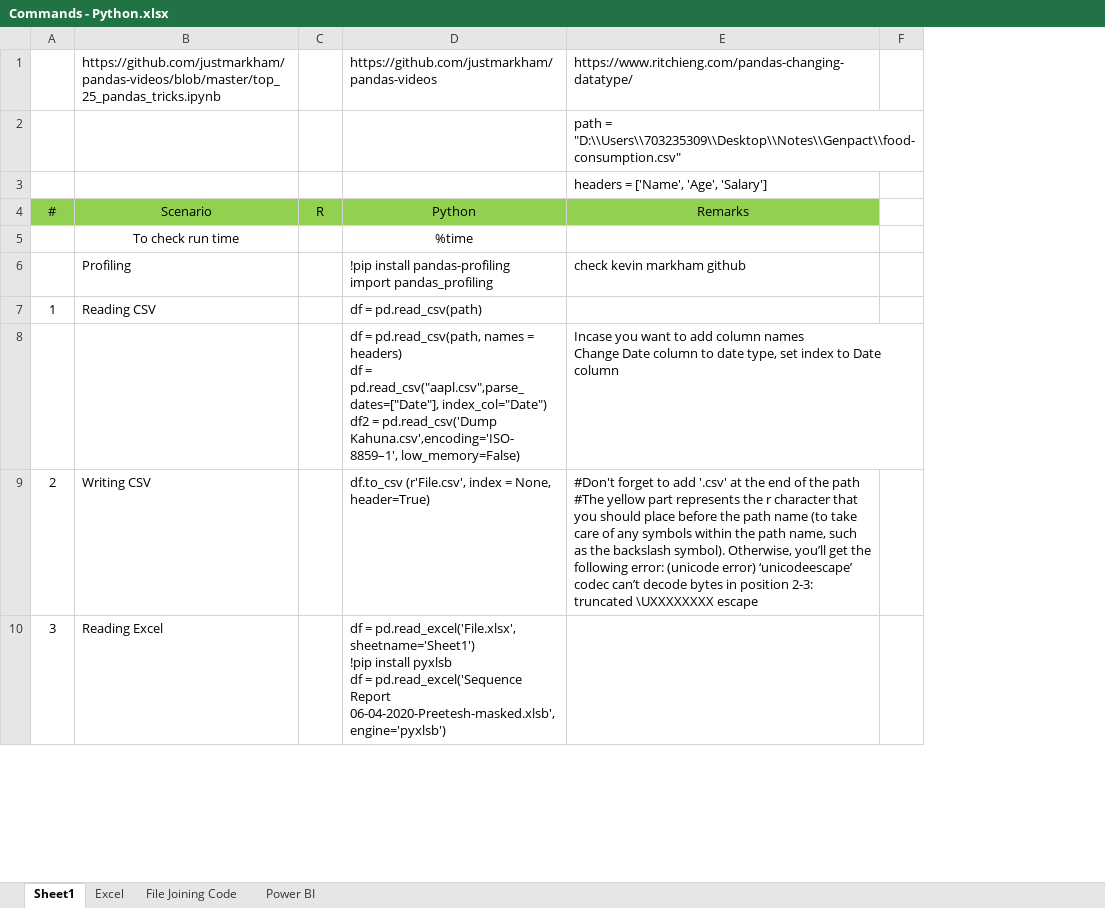
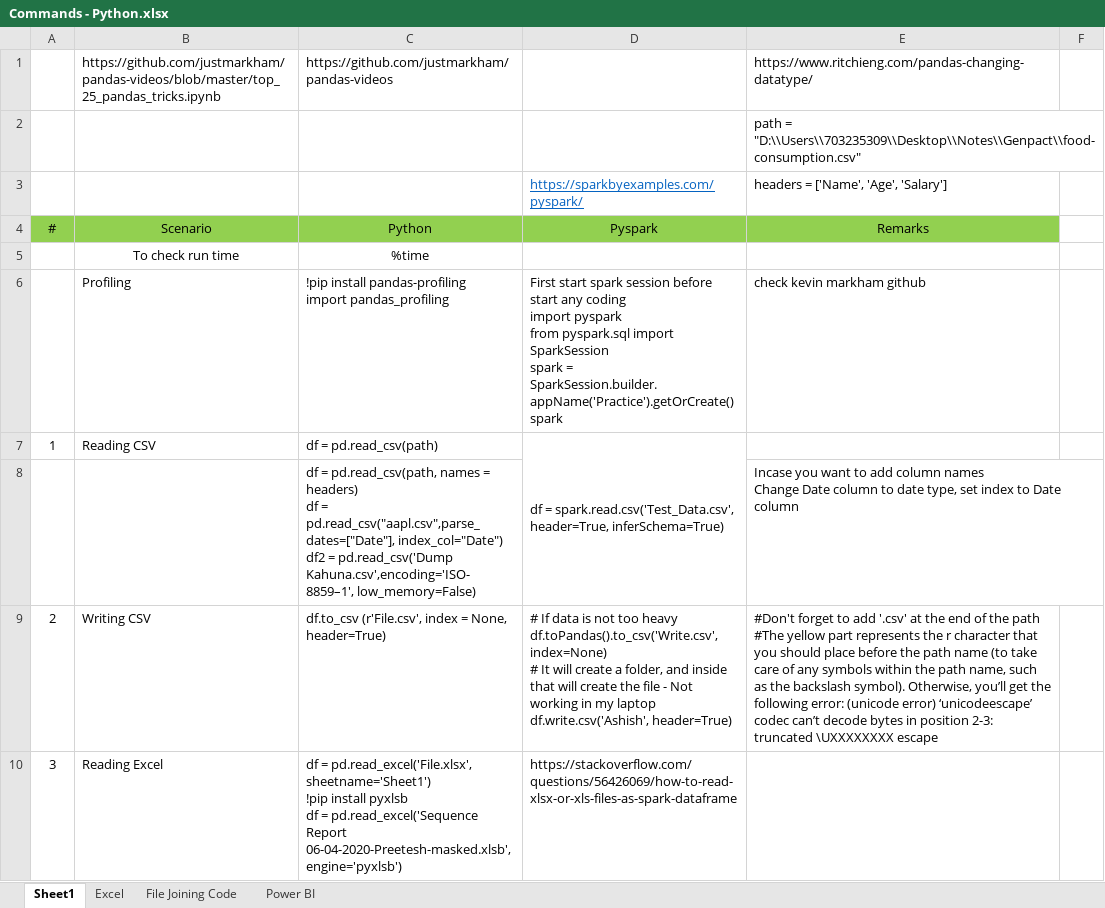
Before and after one commit to ashishsangwan18/Docs, an Excel workbook: Commands - Python.xlsx, sheet Sheet1, drawn as a sheet; only a part is shown; values as stored, in another font and other column widths than the file's, no borders; removed rows and columns are numbered as before the commit, all else as after; ↵ is a line break in a cell; the diff names each change by its address in the sheet, - before the commit and + after, or states it on an @@ line.

Commit message:
Latest changes

```diff
--- a/Commands - Python.xlsx (sheet Sheet1)
+++ b/Commands - Python.xlsx (sheet Sheet1)
-column C, row 4: R
+column D, rows 3-10: https://sparkbyexamples.com/pyspark/ | Pyspark |  | First start spark session before start any coding ↵ import pyspark ↵ from pyspark.sql import SparkSession ↵ spark = SparkSession.builder.appName('Practice').getOrCreate() ↵ spark | df = spark.read.csv('Test_Data.csv', header=True, inferSchema=True) |  | # If data is not too heavy ↵ df.toPandas().to_csv('Write.csv', index=None) ↵ # It will create a folder, and inside that will create the file - Not working in my laptop ↵ df.write.csv('Ashish', header=True) | https://stackoverflow.com/questions/56426069/how-to-read-xlsx-or-xls-files-as-spark-dataframe
```
